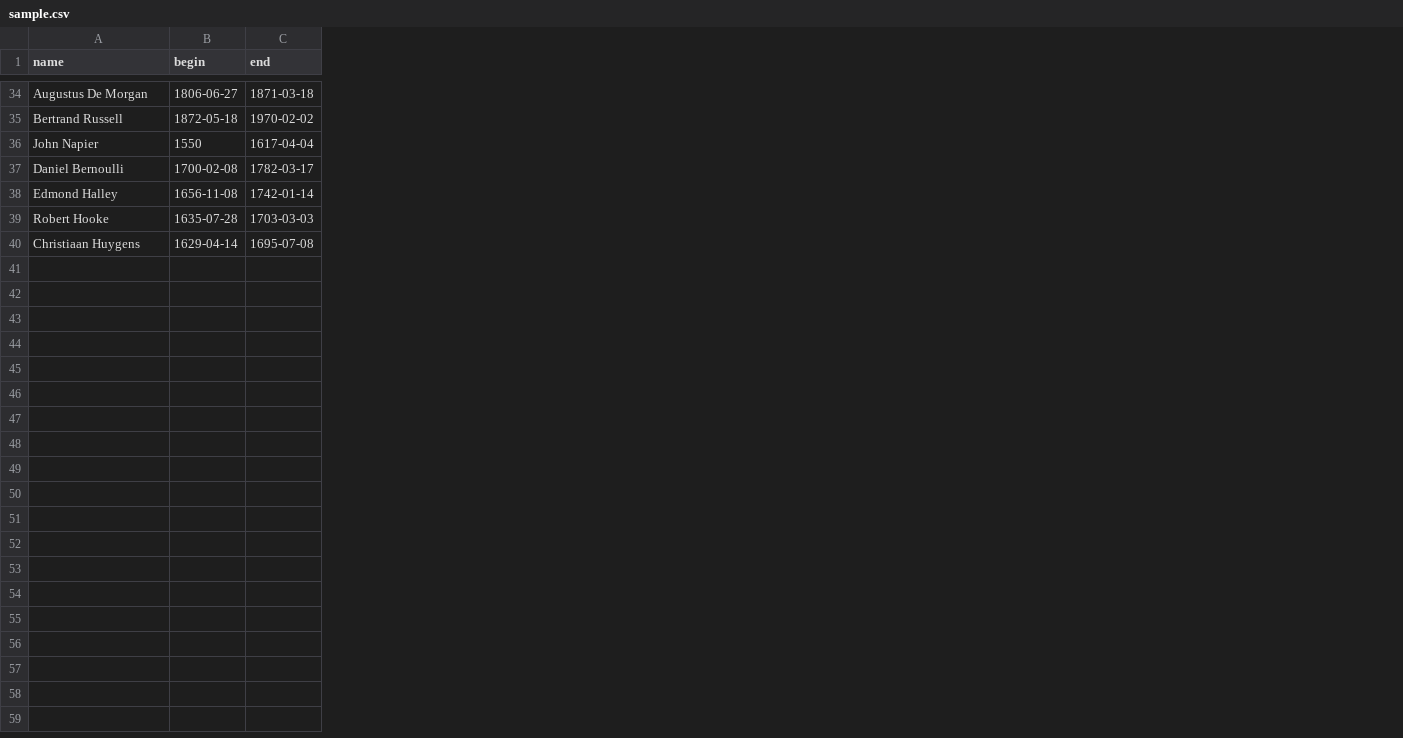
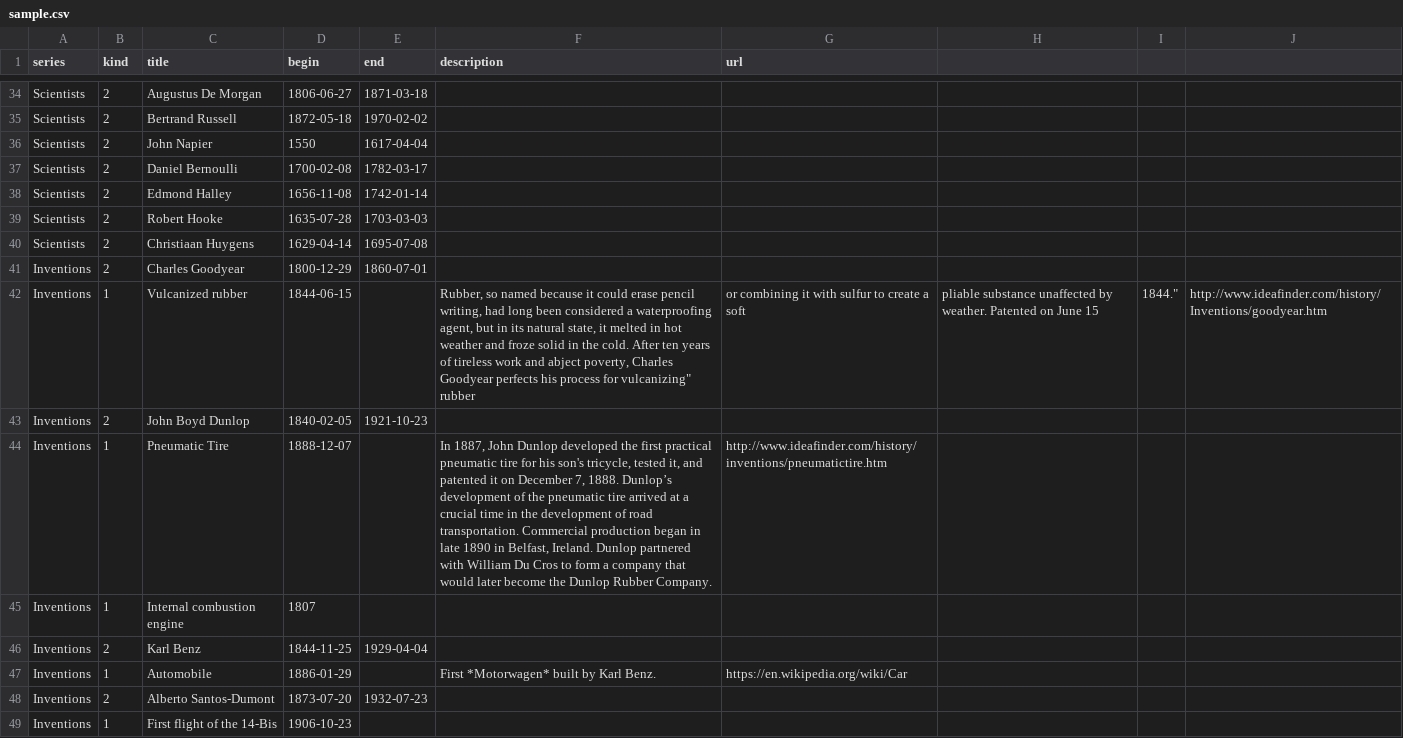
Before and after one commit to luciopaiva/epoch, a CSV file: public/sample.csv, drawn as a sheet; only a part is shown, gaps mark what is left out; addresses are those after the commit; the diff covers the shown part only; the diff names each change by its address in the sheet, - before the commit and + after, or states it on an @@ line.

Commit message:
Prepare the model to handle series and instants

```diff
--- a/public/sample.csv
+++ b/public/sample.csv
+column A (series), rows 34-40: all Scientists
+column B (kind), rows 34-40: all 2
+column F (description), empty
+column G (url), empty
+column H, empty
+column I, empty
+column J, empty
-C1: name
+C1: title
+row 41: Inventions | 2 | Charles Goodyear | 1800-12-29 | 1860-07-01
+row 42: Inventions | 1 | Vulcanized rubber | 1844-06-15 |  | Rubber, so named because it could erase pencil writing, had long been considered a waterproofing agent, but in its natural state, it melted in hot weather and froze solid in the cold. After ten years of tireless work and abject poverty, Charles Goodyear perfects his process for vulcanizing" rubber | or combining it with sulfur to create a soft | pliable substance unaffected by weather. Patented on June 15 | 1844." | http://www.ideafinder.com/history/Inventions/goodyear.htm
+row 43: Inventions | 2 | John Boyd Dunlop | 1840-02-05 | 1921-10-23
+row 44: Inventions | 1 | Pneumatic Tire | 1888-12-07 |  | In 1887, John Dunlop developed the first practical pneumatic tire for his son's tricycle, tested it, and patented it on December 7, 1888. Dunlop’s development of the pneumatic tire arrived at a crucial time in the development of road transportation. Commercial production began in late 1890 in Belfast, Ireland. Dunlop partnered with William Du Cros to form a company that would later become the Dunlop Rubber Company. | http://www.ideafinder.com/history/inventions/pneumatictire.htm
+row 45: Inventions | 1 | Internal combustion engine | 1807
+row 46: Inventions | 2 | Karl Benz | 1844-11-25 | 1929-04-04
+row 47: Inventions | 1 | Automobile | 1886-01-29 |  | First *Motorwagen* built by Karl Benz. | https://en.wikipedia.org/wiki/Car
+row 48: Inventions | 2 | Alberto Santos-Dumont | 1873-07-20 | 1932-07-23
+row 49: Inventions | 1 | First flight of the 14-Bis | 1906-10-23
```
Also changed, not shown: 9 added rows and 1 edited cell elsewhere in this file, 2 other files.
